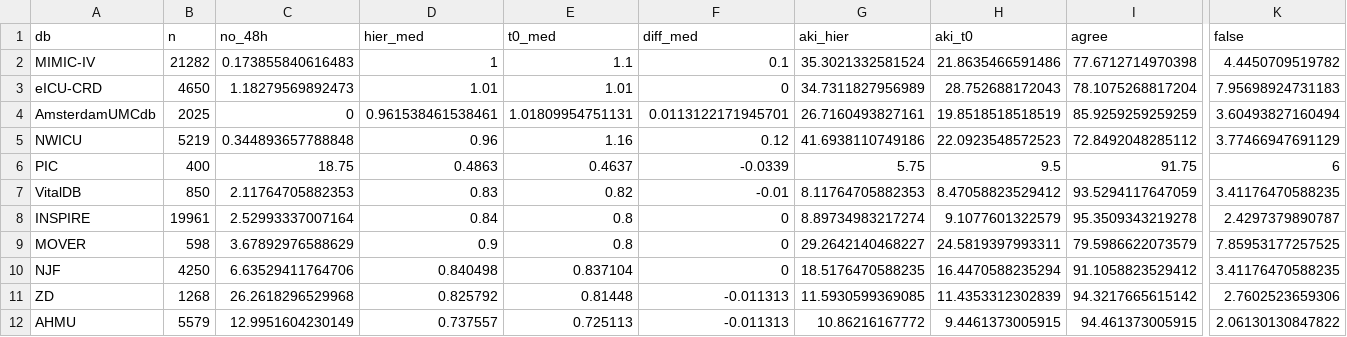
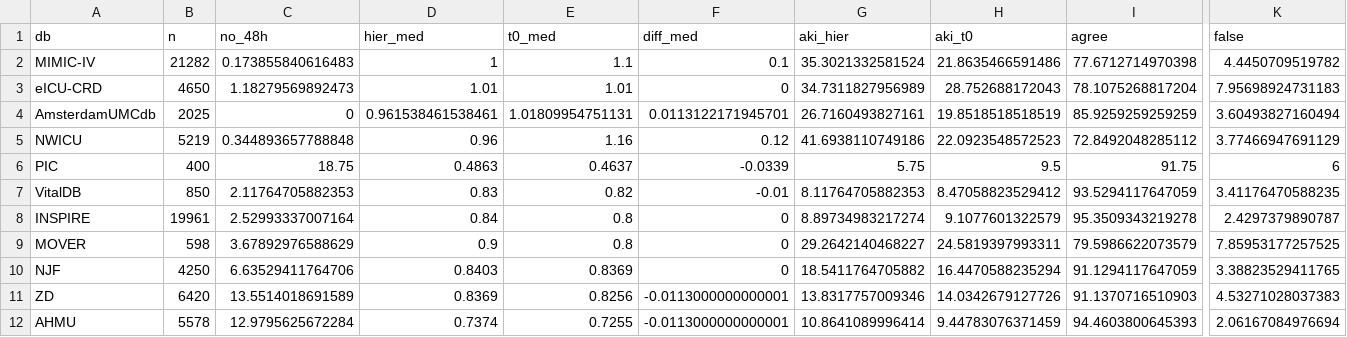
Before and after one commit to pharmacoepidemiology-CPU-lab/aki-creatinine-ascertainment, a CSV file: results/baseline_misclassification.csv, drawn as a sheet; only a part is shown, gaps mark what is left out; the diff covers the shown part only; the diff names each change by its address in the sheet, - before the commit and + after, or states it on an @@ line.

Commit message:
Update NJF, ZD and AHMU results from the version 3 institutional exports
- results/: NJF, ZD and AHMU rows recomputed from the exports of 8 November 2026;
  all other sources unchanged
- README and docs/methods_notes.md: describe the update and the ZD change

```diff
--- a/results/baseline_misclassification.csv
+++ b/results/baseline_misclassification.csv
-D10 (hier_med): 0.840498
+D10 (hier_med): 0.8403
-E10 (t0_med): 0.837104
+E10 (t0_med): 0.8369
-G10 (aki_hier): 18.5176470588235
+G10 (aki_hier): 18.5411764705882
-I10 (agree): 91.1058823529412
+I10 (agree): 91.1294117647059
-K10 (false): 3.41176470588235
+K10 (false): 3.38823529411765
-B11 (n): 1268
+B11 (n): 6420
-C11 (no_48h): 26.2618296529968
+C11 (no_48h): 13.5514018691589
-D11 (hier_med): 0.825792
+D11 (hier_med): 0.8369
-E11 (t0_med): 0.81448
+E11 (t0_med): 0.8256
-F11:F12 (diff_med): -0.011313
+F11:F12 (diff_med): -0.0113000000000001
-G11 (aki_hier): 11.5930599369085
+G11 (aki_hier): 13.8317757009346
-H11 (aki_t0): 11.4353312302839
+H11 (aki_t0): 14.0342679127726
-I11 (agree): 94.3217665615142
+I11 (agree): 91.1370716510903
-K11 (false): 2.7602523659306
+K11 (false): 4.53271028037383
-B12 (n): 5579
+B12 (n): 5578
-C12 (no_48h): 12.9951604230149
+C12 (no_48h): 12.9795625672284
-D12 (hier_med): 0.737557
+D12 (hier_med): 0.7374
-E12 (t0_med): 0.725113
+E12 (t0_med): 0.7255
-G12 (aki_hier): 10.86216167772
+G12 (aki_hier): 10.8641089996414
-H12 (aki_t0): 9.4461373005915
+H12 (aki_t0): 9.44783076371459
-I12 (agree): 94.461373005915
+I12 (agree): 94.4603800645393
-K12 (false): 2.06130130847822
+K12 (false): 2.06167084976694
```
Also changed, not shown: 2 edited cells elsewhere in this file, results/ascertainment_by_baseline_rule.csv, results/measurement_and_provenance.csv, 3 other files.
